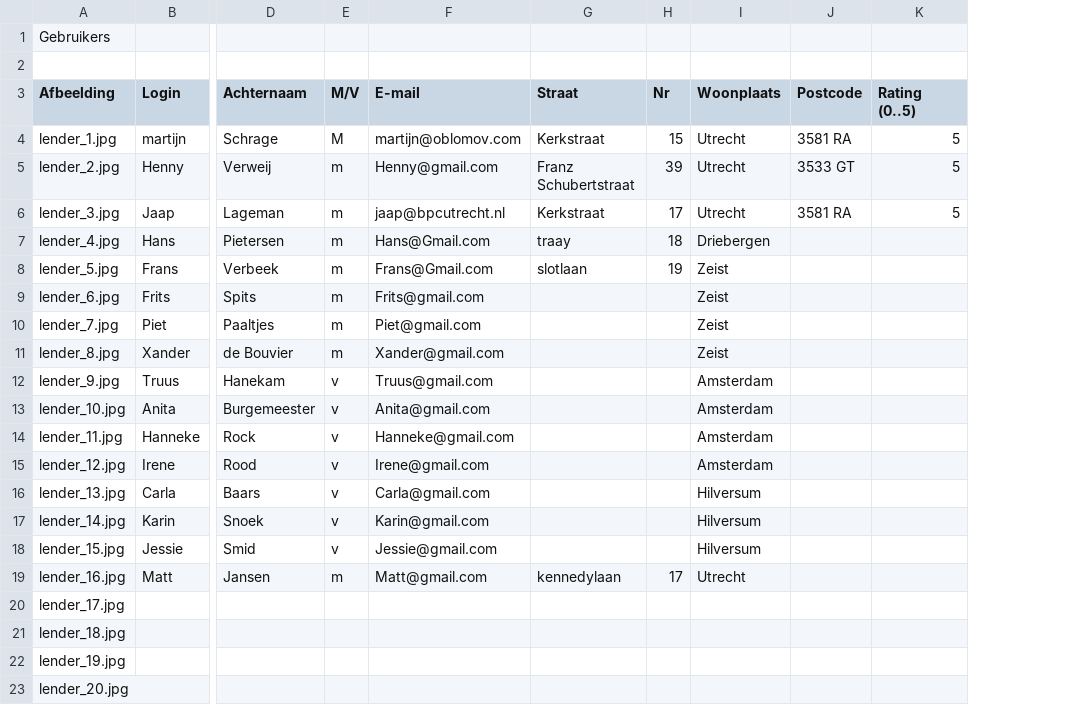
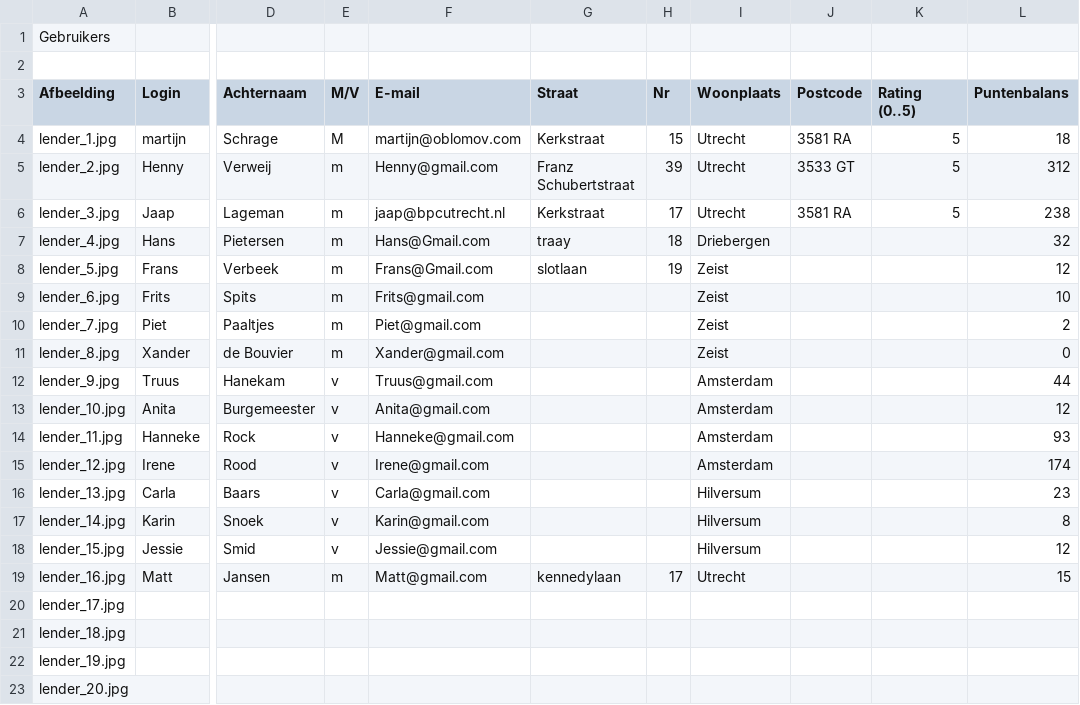
Before and after one commit to Oblosys/webviews-2009, a CSV file: LeenclubImport/lender.csv, drawn as a sheet; only a part is shown, gaps mark what is left out; the diff names each change by its address in the sheet, - before the commit and + after, or states it on an @@ line.

Commit message:
Added lenderNrOfPoints.
git-svn-id: svn://svn.oblomov.com/Oblomov@2961 63c81c92-1a08-11de-87e6-23293a004a03

```diff
--- a/LeenclubImport/lender.csv
+++ b/LeenclubImport/lender.csv
+column L (Puntenbalans), rows 4-19: 18 | 312 | 238 | 32 | 12 | 10 | 2 | 0 | 44 | 12 | 93 | 174 | 23 | 8 | 12 | 15
```
Also changed, not shown: 4 other files.
